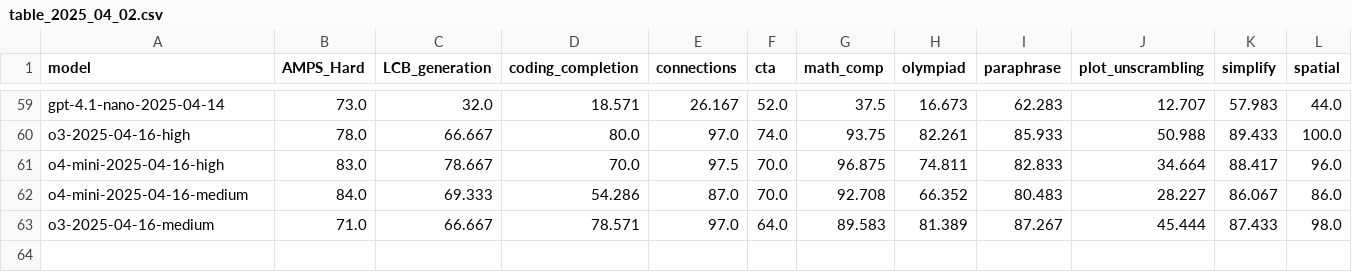
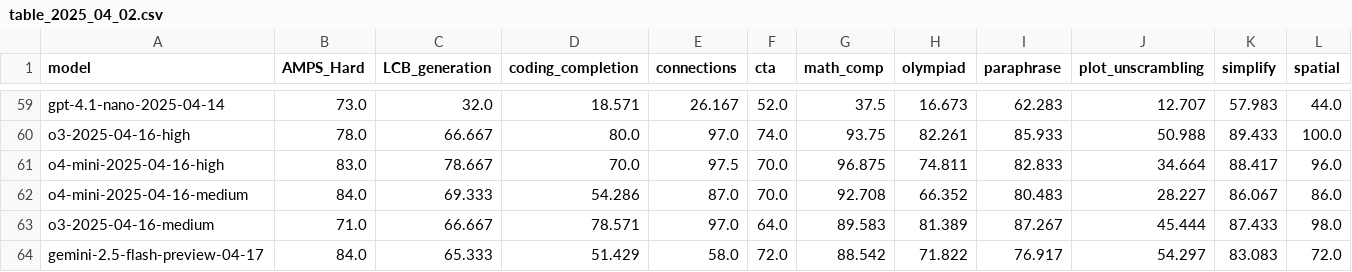
Before and after one commit to LiveBench/livebench.github.io, a CSV file: public/table_2025_04_02.csv, drawn as a sheet; only a part is shown, gaps mark what is left out; rows hold the shown columns only; the diff names each change by its address in the sheet, - before the commit and + after, or states it on an @@ line.

Commit message:
gemini 2.5 flash preview

```diff
--- a/public/table_2025_04_02.csv
+++ b/public/table_2025_04_02.csv
+row 64: gemini-2.5-flash-preview-04-17 | 84.0 | 65.333 | 51.429 | 58.0 | 72.0 | 88.542 | 71.822 | 76.917 | 54.297 | 83.083 | 72.0
```
Also changed, not shown: 1 other file.
